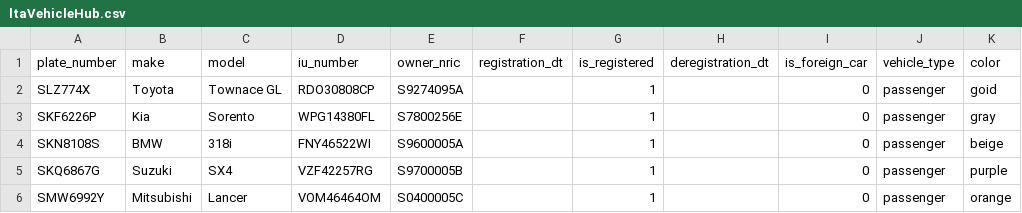
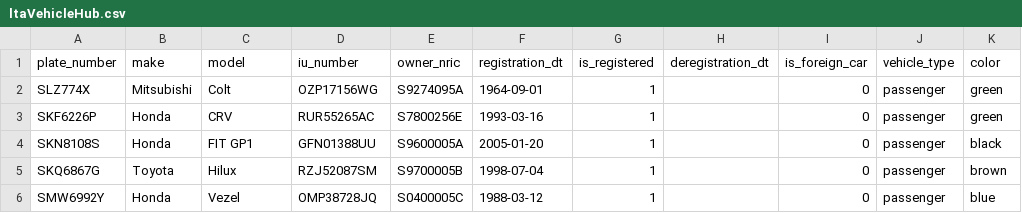
Before and after one commit to Astridstar/generator, a CSV file: config/ltaVehicleHub.csv, drawn as a sheet.

Commit message:
Generate vehicle dataset

```diff
--- a/config/ltaVehicleHub.csv
+++ b/config/ltaVehicleHub.csv
@@ -1,6 +1,6 @@
 plate_number,make,model,iu_number,owner_nric,registration_dt,is_registered,deregistration_dt,is_foreign_car,vehicle_type,color
-SLZ774X,Toyota,Townace GL,RDO30808CP,S9274095A,,1,,0,passenger,goid
-SKF6226P,Kia,Sorento,WPG14380FL,S7800256E,,1,,0,passenger,gray
-SKN8108S,BMW,318i,FNY46522WI,S9600005A,,1,,0,passenger,beige
-SKQ6867G,Suzuki,SX4,VZF42257RG,S9700005B,,1,,0,passenger,purple
-SMW6992Y,Mitsubishi,Lancer,VOM46464OM,S0400005C,,1,,0,passenger,orange
+SLZ774X,Mitsubishi,Colt,OZP17156WG,S9274095A,1964-09-01,1,,0,passenger,green
+SKF6226P,Honda,CRV,RUR55265AC,S7800256E,1993-03-16,1,,0,passenger,green
+SKN8108S,Honda,FIT GP1,GFN01388UU,S9600005A,2005-01-20,1,,0,passenger,black
+SKQ6867G,Toyota,Hilux,RZJ52087SM,S9700005B,1998-07-04,1,,0,passenger,brown
+SMW6992Y,Honda,Vezel,OMP38728JQ,S0400005C,1988-03-12,1,,0,passenger,blue
```
Also changed, not shown: 10 other files.
